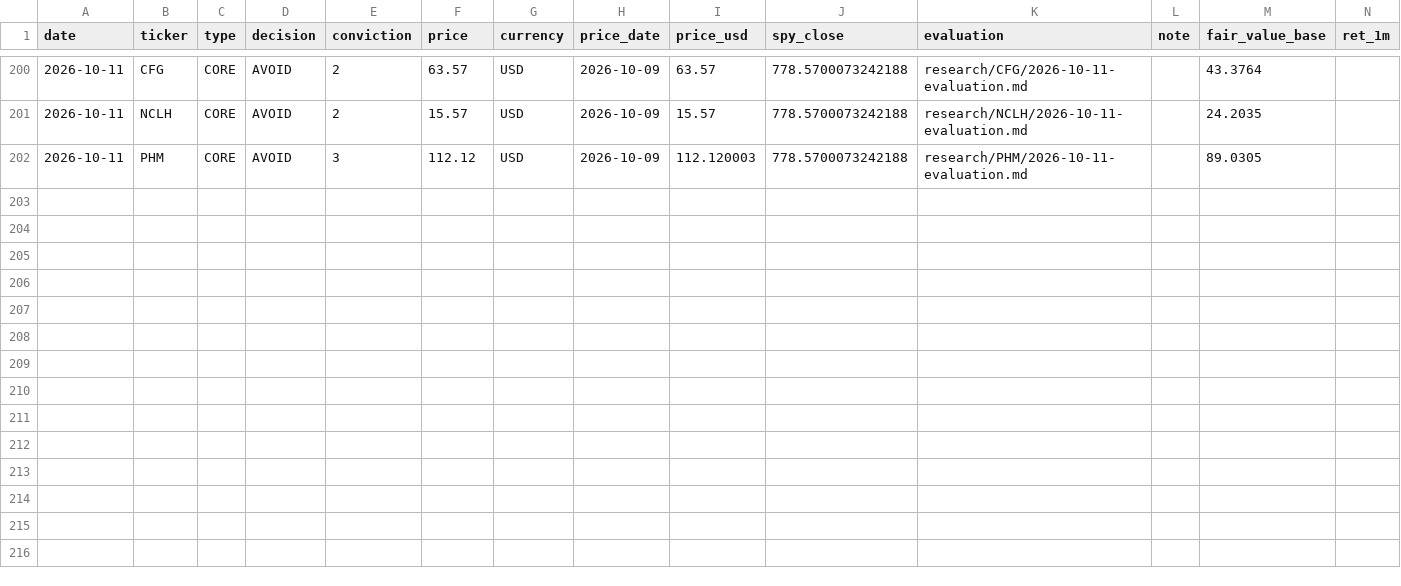
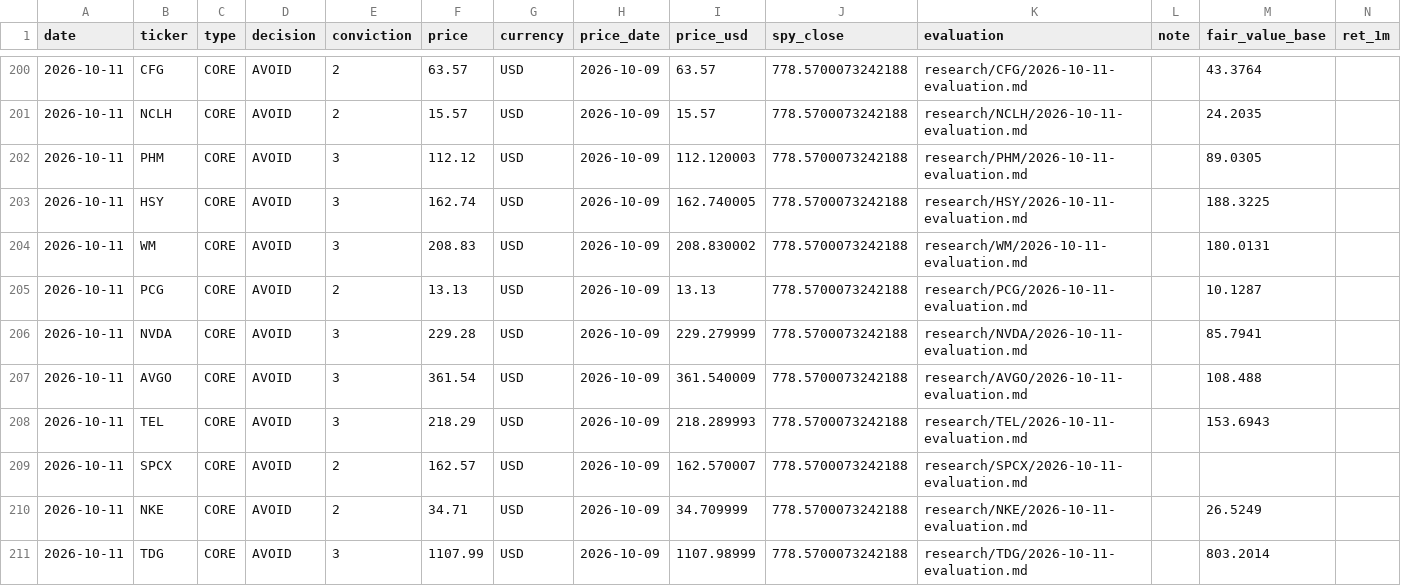
Before and after one commit to oskarajaspinall-cell/paper-portfolio, a CSV file: portfolio/decisions.csv, drawn as a sheet; only a part is shown, gaps mark what is left out; rows hold the shown columns only; the diff names each change by its address in the sheet, - before the commit and + after, or states it on an @@ line.

```diff
--- a/portfolio/decisions.csv
+++ b/portfolio/decisions.csv
+row 203: 2026-10-11 | HSY | CORE | AVOID | 3 | 162.74 | USD | 2026-10-09 | 162.740005 | 778.5700073242188 | research/HSY/2026-10-11-evaluation.md |  | 188.3225
+row 204: 2026-10-11 | WM | CORE | AVOID | 3 | 208.83 | USD | 2026-10-09 | 208.830002 | 778.5700073242188 | research/WM/2026-10-11-evaluation.md |  | 180.0131
+row 205: 2026-10-11 | PCG | CORE | AVOID | 2 | 13.13 | USD | 2026-10-09 | 13.13 | 778.5700073242188 | research/PCG/2026-10-11-evaluation.md |  | 10.1287
+row 206: 2026-10-11 | NVDA | CORE | AVOID | 3 | 229.28 | USD | 2026-10-09 | 229.279999 | 778.5700073242188 | research/NVDA/2026-10-11-evaluation.md |  | 85.7941
+row 207: 2026-10-11 | AVGO | CORE | AVOID | 3 | 361.54 | USD | 2026-10-09 | 361.540009 | 778.5700073242188 | research/AVGO/2026-10-11-evaluation.md |  | 108.488
+row 208: 2026-10-11 | TEL | CORE | AVOID | 3 | 218.29 | USD | 2026-10-09 | 218.289993 | 778.5700073242188 | research/TEL/2026-10-11-evaluation.md |  | 153.6943
+row 209: 2026-10-11 | SPCX | CORE | AVOID | 2 | 162.57 | USD | 2026-10-09 | 162.570007 | 778.5700073242188 | research/SPCX/2026-10-11-evaluation.md
+row 210: 2026-10-11 | NKE | CORE | AVOID | 2 | 34.71 | USD | 2026-10-09 | 34.709999 | 778.5700073242188 | research/NKE/2026-10-11-evaluation.md |  | 26.5249
+row 211: 2026-10-11 | TDG | CORE | AVOID | 3 | 1107.99 | USD | 2026-10-09 | 1107.98999 | 778.5700073242188 | research/TDG/2026-10-11-evaluation.md |  | 803.2014
```
Also changed, not shown: portfolio/entry_watch.csv, 42 other files.
